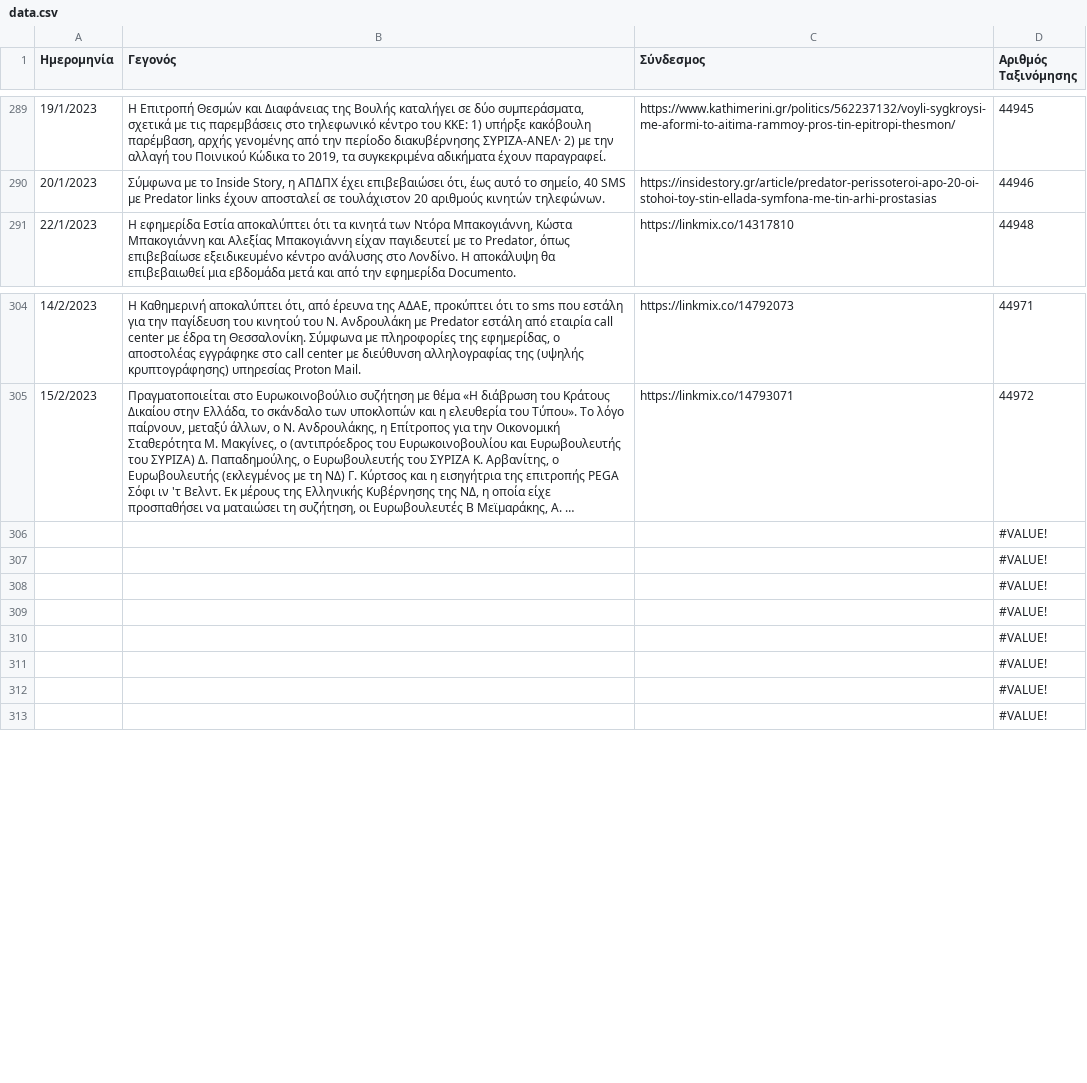
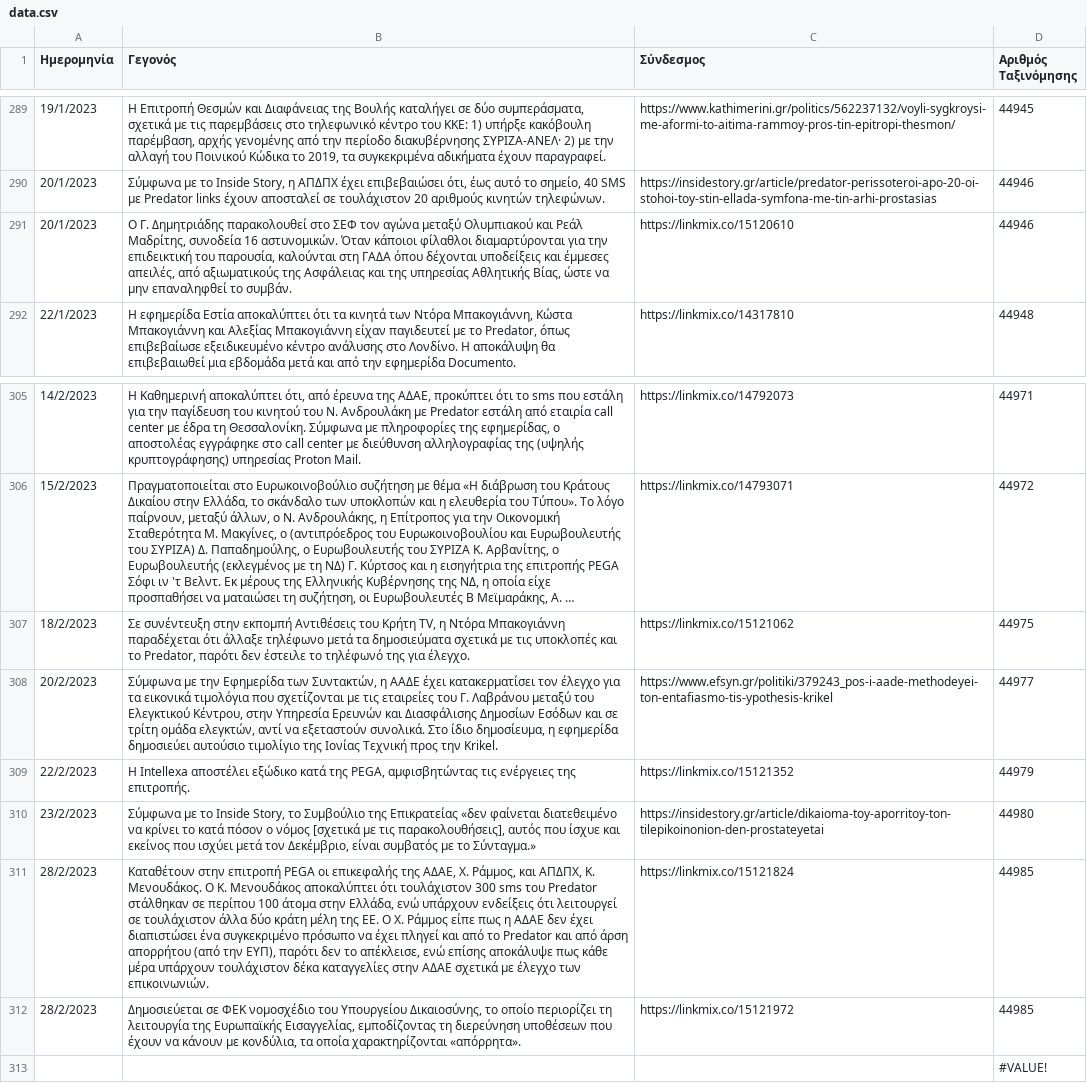
Before and after one commit to predatorgate/predatorgate.github.io, a CSV file: parser/data.csv, drawn as a sheet; only a part is shown, gaps mark what is left out; long unchanged cells end in …; removed rows and columns are numbered as before the commit, all else as after; the diff names each change by its address in the sheet, - before the commit and + after, or states it on an @@ line.

Commit message:
update data

```diff
--- a/parser/data.csv
+++ b/parser/data.csv
+row 291: 20/1/2023 | Ο Γ. Δημητριάδης παρακολουθεί στο ΣΕΦ τον αγώνα μεταξύ Ολυμπιακού και Ρεάλ Μαδρίτης, συνοδεία 16 αστυνομικών. Όταν κάποιοι φίλαθλοι διαμαρτύρονται για την επιδεικτική του παρουσία, καλούνται στη ΓΑΔΑ όπου δέχονται υποδείξεις και έμμεσες απειλές, από αξιωματικούς της Ασφάλειας και της υπηρεσίας Αθλητικής Βίας, ώστε να μην επαναληφθεί το συμβάν. | https://linkmix.co/15120610 | 44946
-row 306:  |  |  | #VALUE!
-row 307:  |  |  | #VALUE!
-row 308:  |  |  | #VALUE!
-row 309:  |  |  | #VALUE!
-row 310:  |  |  | #VALUE!
-row 311:  |  |  | #VALUE!
-row 312:  |  |  | #VALUE!
+row 307: 18/2/2023 | Σε συνέντευξη στην εκπομπή Αντιθέσεις του Κρήτη TV, η Ντόρα Μπακογιάννη παραδέχεται ότι άλλαξε τηλέφωνο μετά τα δημοσιεύματα σχετικά με τις υποκλοπές και το Predator, παρότι δεν έστειλε το τηλέφωνό της για έλεγχο. | https://linkmix.co/15121062 | 44975
+row 308: 20/2/2023 | Σύμφωνα με την Εφημερίδα των Συντακτών, η ΑΑΔΕ έχει κατακερματίσει τον έλεγχο για τα εικονικά τιμολόγια που σχετίζονται με τις εταιρείες του Γ. Λαβράνου μεταξύ του Ελεγκτικού Κέντρου, στην Υπηρεσία Ερευνών και Διασφάλισης Δημοσίων Εσόδων και σε τρίτη ομάδα ελεγκτών, αντί να εξεταστούν συνολικά. Στο ίδιο δημοσίευμα, η εφημερίδα δημοσιεύει αυτούσιο τιμολίγιο της Ιονίας Τεχνική προς την Krikel. | https://www.efsyn.gr/politiki/379243_pos-i-aade-methodeyei-ton-entafiasmo-tis-ypothesis-krikel | 44977
+row 309: 22/2/2023 | Η Intellexa αποστέλει εξώδικο κατά της PEGA, αμφισβητώντας τις ενέργειες της επιτροπής. | https://linkmix.co/15121352 | 44979
+row 310: 23/2/2023 | Σύμφωνα με το Inside Story, το Συμβούλιο της Επικρατείας «δεν φαίνεται διατεθειμένο να κρίνει το κατά πόσον ο νόμος [σχετικά με τις παρακολουθήσεις], αυτός που ίσχυε και εκείνος που ισχύει μετά τον Δεκέμβριο, είναι συμβατός με το Σύνταγμα.» | https://insidestory.gr/article/dikaioma-toy-aporritoy-ton-tilepikoinonion-den-prostateyetai | 44980
+row 311: 28/2/2023 | Καταθέτουν στην επιτροπή PEGA οι επικεφαλής της ΑΔΑΕ, Χ. Ράμμος, και ΑΠΔΠΧ, Κ. Μενουδάκος. Ο Κ. Μενουδάκος αποκαλύπτει ότι τουλάχιστον 300 sms του Predator στάλθηκαν σε περίπου 100 άτομα στην Ελλάδα, ενώ υπάρχουν ενδείξεις ότι λειτουργεί σε τουλάχιστον άλλα δύο κράτη μέλη της ΕΕ. Ο Χ. Ράμμος είπε πως η ΑΔΑΕ δεν έχει διαπιστώσει ένα συγκεκριμένο πρόσωπο να έχει πληγεί και από το Predator και από άρση απορρήτου (από την ΕΥΠ), παρότι δεν το απέκλεισε, ενώ επίσης αποκάλυψε πως κάθε μέρα υπάρχουν τουλάχιστον δέκα καταγγελίες στην ΑΔΑΕ σχετικά με έλεγχο των επικοινωνιών. | https://linkmix.co/15121824 | 44985
+row 312: 28/2/2023 | Δημοσιεύεται σε ΦΕΚ νομοσχέδιο του Υπουργείου Δικαιοσύνης, το οποίο περιορίζει τη λειτουργία της Ευρωπαϊκής Εισαγγελίας, εμποδίζοντας τη διερεύνηση υποθέσεων που έχουν να κάνουν με κονδύλια, τα οποία χαρακτηρίζονται «απόρρητα». | https://linkmix.co/15121972 | 44985
```
Also changed, not shown: 3 other files.
